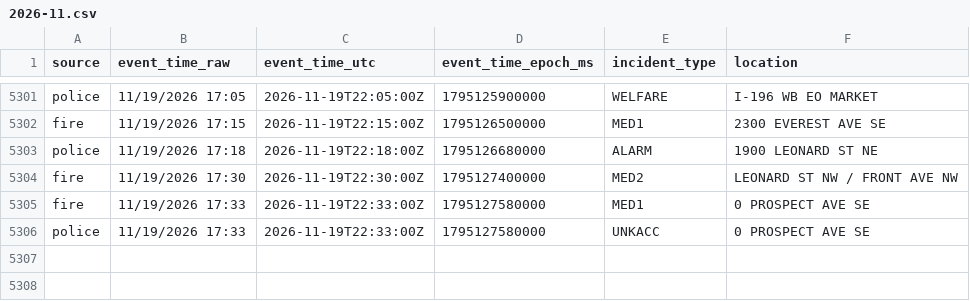
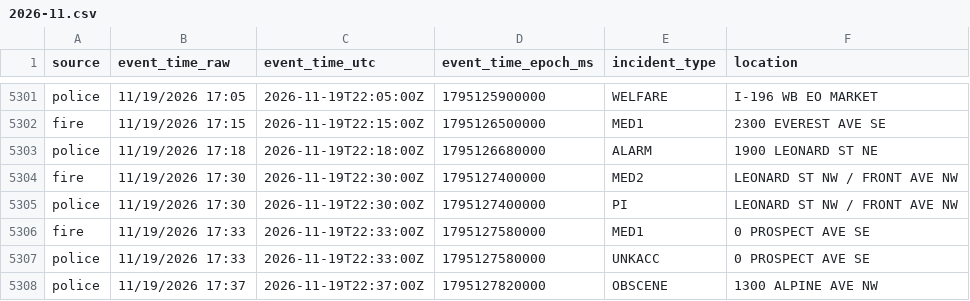
Before and after one commit to Cantica-Systems/kent-co-mi-dispatch, a CSV file: data/grcity/2026-11.csv, drawn as a sheet; only a part is shown, gaps mark what is left out.

```diff
--- a/data/grcity/2026-11.csv
+++ b/data/grcity/2026-11.csv
@@ -5304,3 +5304,5 @@ police,11/19/2026 17:18,2026-11-19T22:18:00Z,1795126680000,ALARM,1900 LEONARD ST
 fire,11/19/2026 17:30,2026-11-19T22:30:00Z,1795127400000,MED2,LEONARD ST NW / FRONT AVE NW
+police,11/19/2026 17:30,2026-11-19T22:30:00Z,1795127400000,PI,LEONARD ST NW / FRONT AVE NW
 fire,11/19/2026 17:33,2026-11-19T22:33:00Z,1795127580000,MED1,0 PROSPECT AVE SE
 police,11/19/2026 17:33,2026-11-19T22:33:00Z,1795127580000,UNKACC,0 PROSPECT AVE SE
+police,11/19/2026 17:37,2026-11-19T22:37:00Z,1795127820000,OBSCENE,1300 ALPINE AVE NW
```
Also changed, not shown: 2 other files.
